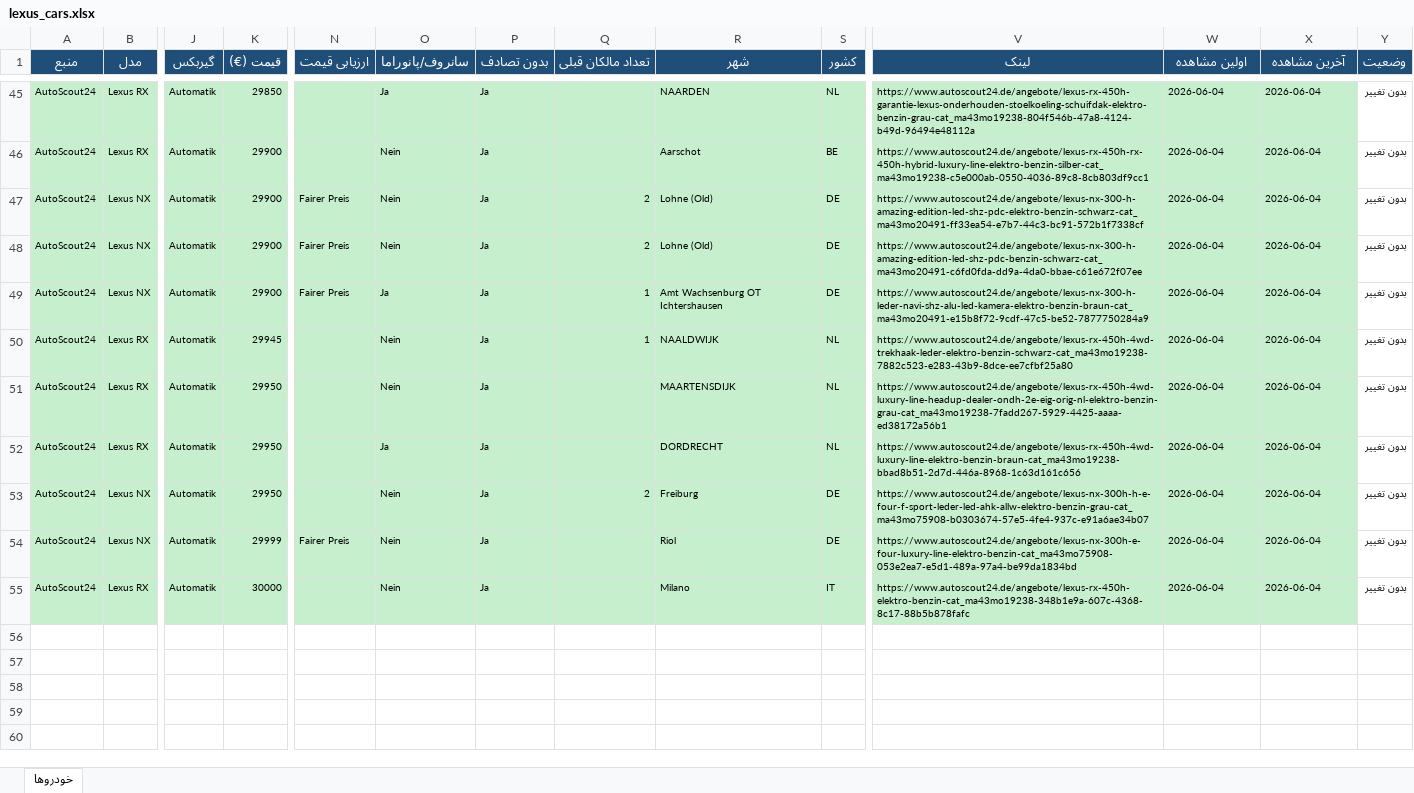
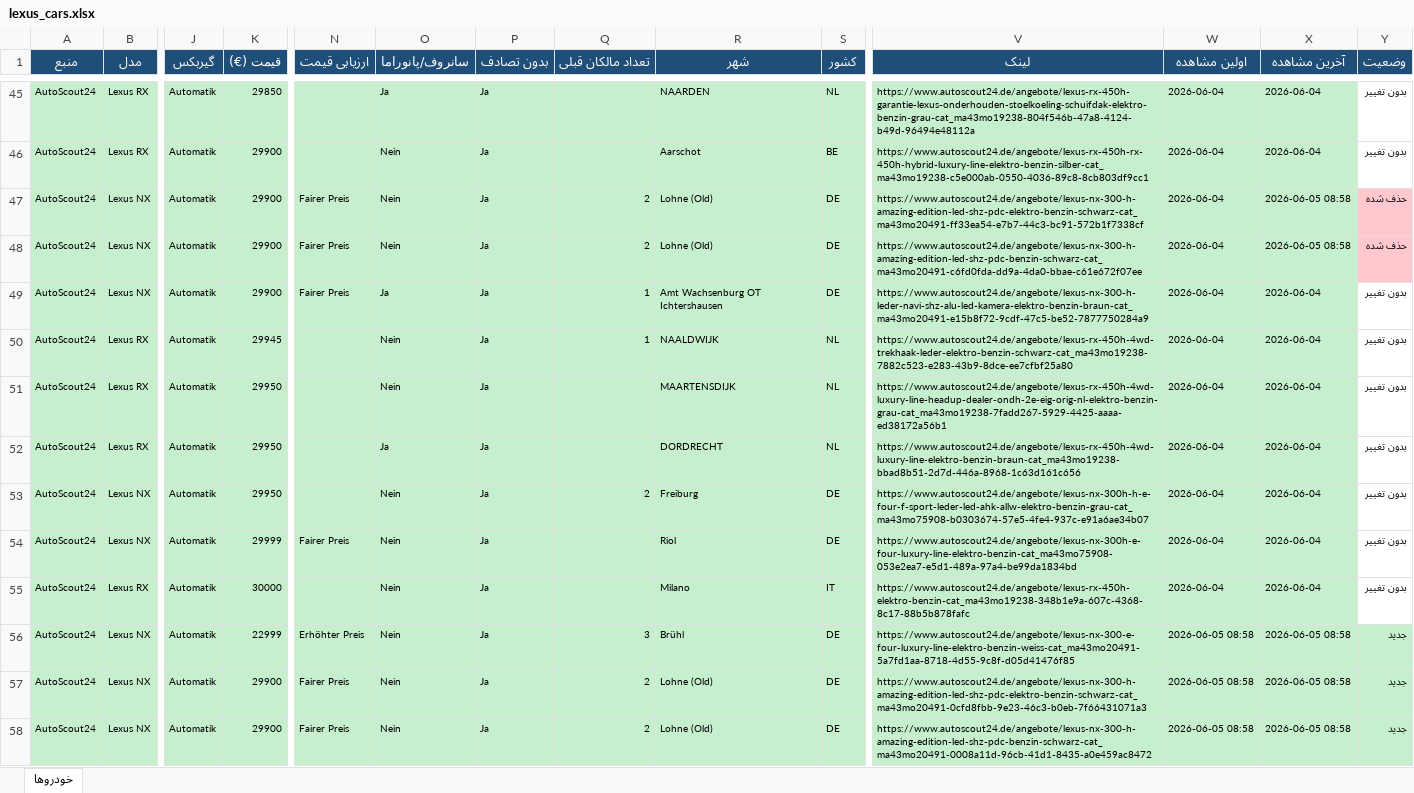
Before and after one commit to amirsalimi92/lexus-car-search, an Excel workbook: lexus_cars.xlsx, sheet خودروها, drawn as a sheet; only a part is shown, gaps mark what is left out; values as stored, in another font and other column widths than the file's, no borders; rows hold the shown columns only; the diff names each change by its address in the sheet, - before the commit and + after, or states it on an @@ line.

```diff
--- a/lexus_cars.xlsx (sheet خودروها)
+++ b/lexus_cars.xlsx (sheet خودروها)
-X47:X48 (آخرین مشاهده): 2026-06-04
+X47:X48 (آخرین مشاهده): 2026-06-05 08:58
-Y47:Y48 (وضعیت): بدون تغییر
+Y47:Y48 (وضعیت): حذف شده
-Y47:Y48 fill: none
+Y47:Y48 fill: #FFC7CE
+row 56: AutoScout24 | Lexus NX | Automatik | 22999 | Erhöhter Preis | Nein | Ja | 3 | Brühl | DE | https://www.autoscout24.de/angebote/lexus-nx-300-e-four-luxury-line-elektro-benzin-weiss-cat_ma43mo20491-5a7fd1aa-8718-4d55-9c8f-d05d41476f85 | 2026-06-05 08:58 | 2026-06-05 08:58 | جدید
+row 57: AutoScout24 | Lexus NX | Automatik | 29900 | Fairer Preis | Nein | Ja | 2 | Lohne (Old) | DE | https://www.autoscout24.de/angebote/lexus-nx-300-h-amazing-edition-led-shz-pdc-elektro-benzin-schwarz-cat_ma43mo20491-0cfd8fbb-9e23-46c3-b0eb-7f66431071a3 | 2026-06-05 08:58 | 2026-06-05 08:58 | جدید
+row 58: AutoScout24 | Lexus NX | Automatik | 29900 | Fairer Preis | Nein | Ja | 2 | Lohne (Old) | DE | https://www.autoscout24.de/angebote/lexus-nx-300-h-amazing-edition-led-shz-pdc-benzin-schwarz-cat_ma43mo20491-0008a11d-96cb-41d1-8435-a0e459ac8472 | 2026-06-05 08:58 | 2026-06-05 08:58 | جدید
```
Also changed, not shown: 2 other files.
